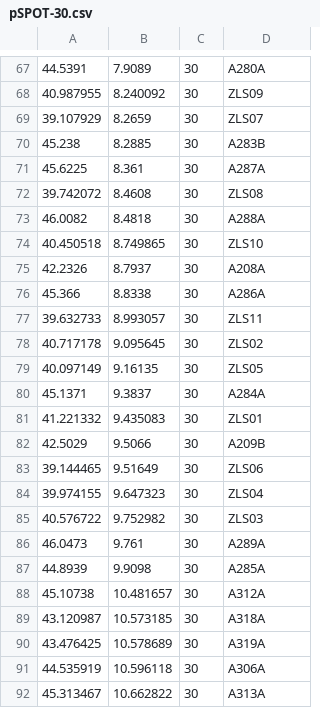
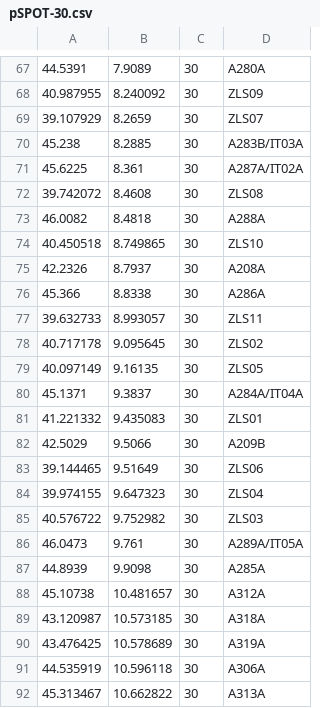
Before and after one commit to PetrColinSky/AdriaArray, a CSV file: AdA/GOOG/pSPOT-30.csv, drawn as a sheet; only a part is shown, gaps mark what is left out.

```diff
--- a/AdA/GOOG/pSPOT-30.csv
+++ b/AdA/GOOG/pSPOT-30.csv
@@ -69,4 +69,4 @@
 39.107929,8.2659,30,ZLS07
-45.238,8.2885,30,A283B
-45.6225,8.361,30,A287A
+45.238,8.2885,30,A283B/IT03A
+45.6225,8.361,30,A287A/IT02A
 39.742072,8.4608,30,ZLS08
@@ -79,3 +79,3 @@
 40.097149,9.16135,30,ZLS05
-45.1371,9.3837,30,A284A
+45.1371,9.3837,30,A284A/IT04A
 41.221332,9.435083,30,ZLS01
@@ -85,3 +85,3 @@
 40.576722,9.752982,30,ZLS03
-46.0473,9.761,30,A289A
+46.0473,9.761,30,A289A/IT05A
 44.8939,9.9098,30,A285A
```
Also changed, not shown: AdA/GOOG/pSPOT-40.csv, 53 other files.
